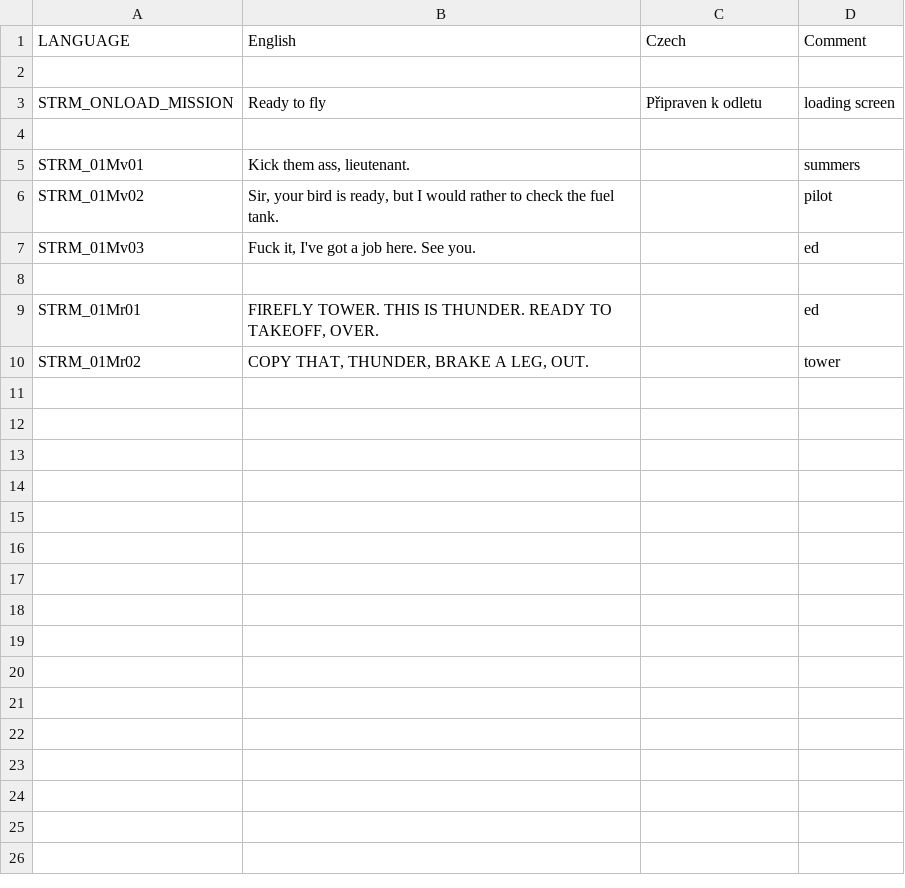
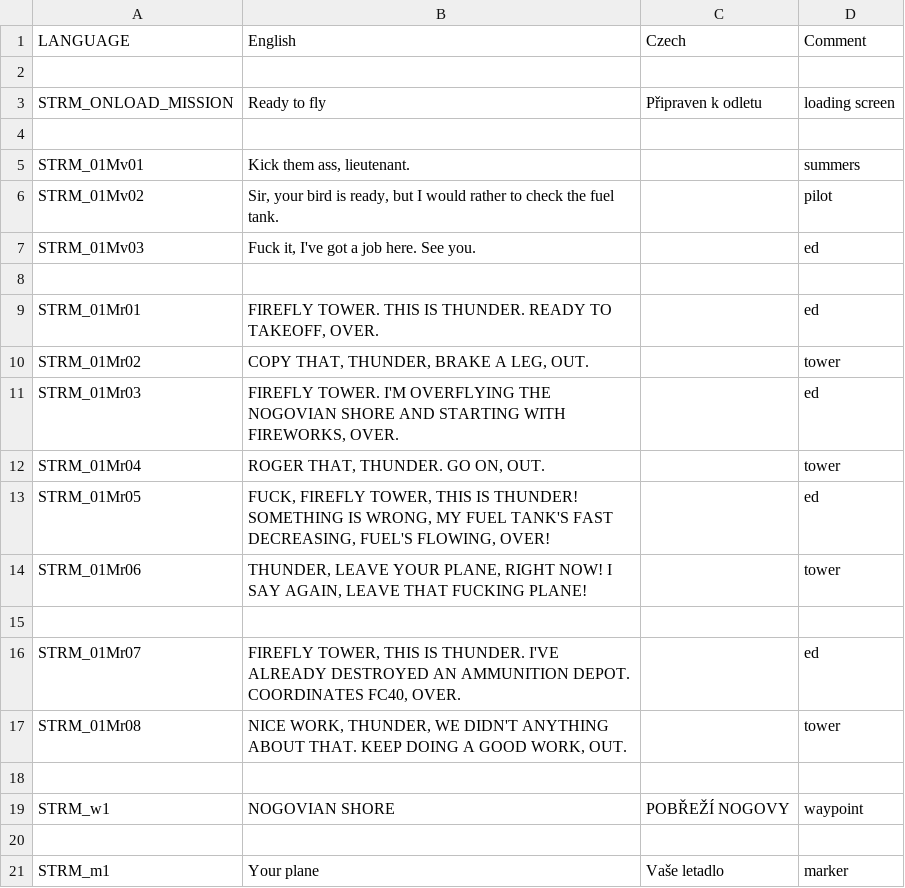
Before and after one commit to Guran94/FFT_Nogova, a CSV file: missions/01WestWind.noe/stringtable.csv, drawn as a sheet; the diff names each change by its address in the sheet, - before the commit and + after, or states it on an @@ line.

```diff
--- a/missions/01WestWind.noe/stringtable.csv
+++ b/missions/01WestWind.noe/stringtable.csv
+row 11: STRM_01Mr03 | FIREFLY TOWER. I'M OVERFLYING THE NOGOVIAN SHORE AND STARTING WITH FIREWORKS, OVER. |  | ed
+row 12: STRM_01Mr04 | ROGER THAT, THUNDER. GO ON, OUT. |  | tower
+row 13: STRM_01Mr05 | FUCK, FIREFLY TOWER, THIS IS THUNDER! SOMETHING IS WRONG, MY FUEL TANK'S FAST DECREASING, FUEL'S FLOWING, OVER! |  | ed
+row 14: STRM_01Mr06 | THUNDER, LEAVE YOUR PLANE, RIGHT NOW! I SAY AGAIN, LEAVE THAT FUCKING PLANE! |  | tower
+row 15: (empty)
+row 16: STRM_01Mr07 | FIREFLY TOWER, THIS IS THUNDER. I'VE ALREADY DESTROYED AN AMMUNITION DEPOT. COORDINATES FC40, OVER. |  | ed
+row 17: STRM_01Mr08 | NICE WORK, THUNDER, WE DIDN'T ANYTHING ABOUT THAT. KEEP DOING A GOOD WORK, OUT. |  | tower
+row 18: (empty)
+row 19: STRM_w1 | NOGOVIAN SHORE | POBŘEŽÍ NOGOVY | waypoint
+row 20: (empty)
+row 21: STRM_m1 | Your plane | Vaše letadlo | marker
```
Also changed, not shown: missions/XChapter1.noe/stringtable.csv, missions/XPrologue.noe/stringtable.csv, 11 other files.
